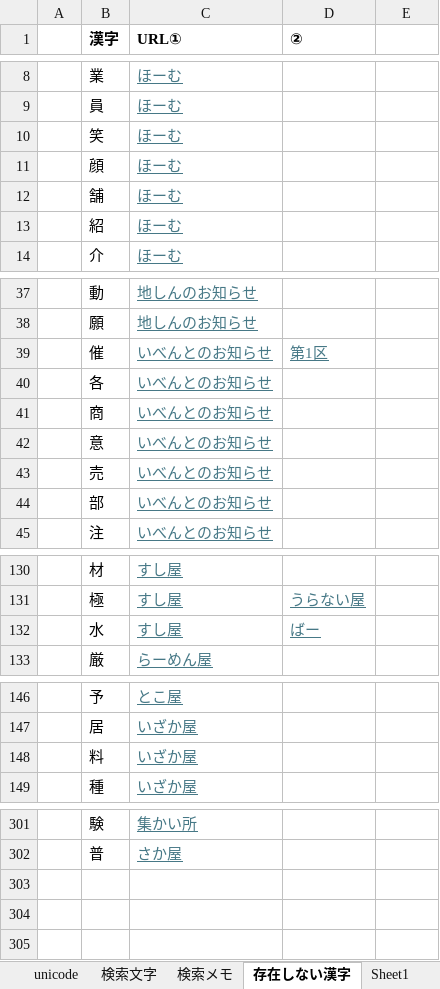
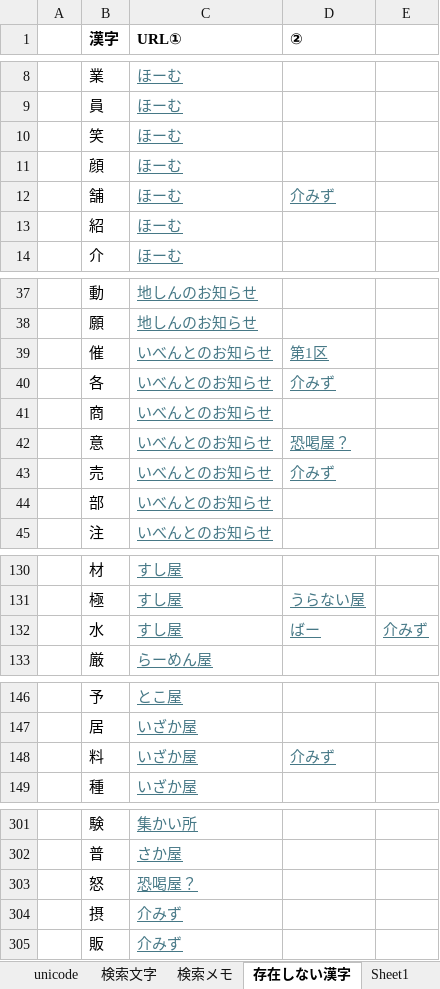
Before and after one commit to ayashiroooo/okechika-henkan, an Excel workbook: 桶文字対応表 from MAKU.xlsx, sheet 存在しない漢字, drawn as a sheet; only a part is shown, gaps mark what is left out; values as stored, in another font and other column widths than the file's, no borders; the diff covers the shown part only; the diff names each change by its address in the sheet, - before the commit and + after, or states it on an @@ line.

```diff
--- a/桶文字対応表 from MAKU.xlsx (sheet 存在しない漢字)
+++ b/桶文字対応表 from MAKU.xlsx (sheet 存在しない漢字)
-D12 (②): (empty)
+D12 (②): 介みず
-D40 (②): (empty)
+D40 (②): 介みず
-D42 (②): (empty)
+D42 (②): 恐喝屋？
-D43 (②): (empty)
+D43 (②): 介みず
-E132: (empty)
+E132: 介みず
-D148 (②): (empty)
+D148 (②): 介みず
+row 303:  | 怒 | 恐喝屋？
+row 304:  | 摂 | 介みず
+row 305:  | 販 | 介みず
```
Also changed, not shown: 2 edited cells elsewhere in this sheet, sheet 対応表, sheet 検索メモ, sheet unicode, sheet 検索文字, sheet Sheet1, 2 other files.
